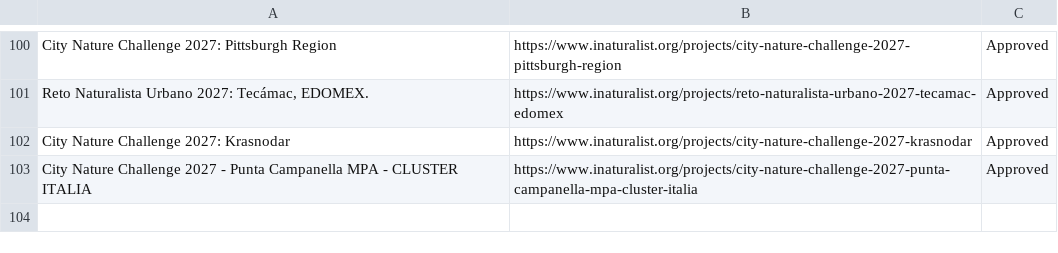
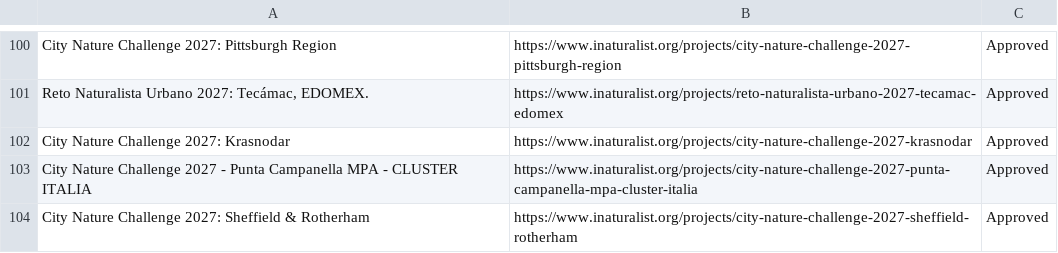
Before and after one commit to alisonkestrel22/cnc-boundary-checker, a CSV file: projects.csv, drawn as a sheet; only a part is shown, gaps mark what is left out.

Commit message:
Add City Nature Challenge 2027: Sheffield & Rotherham
Saved from the boundary check page by lbrody-cas.

```diff
--- a/projects.csv
+++ b/projects.csv
@@ -103 +103,2 @@ City Nature Challenge 2027: Krasnodar,https://www.inaturalist.org/projects/city-
 City Nature Challenge 2027 - Punta Campanella MPA - CLUSTER ITALIA,https://www.inaturalist.org/projects/city-nature-challenge-2027-punta-campanella-mpa-cluster-italia,Approved
+City Nature Challenge 2027: Sheffield & Rotherham,https://www.inaturalist.org/projects/city-nature-challenge-2027-sheffield-rotherham,Approved
```
Also changed, not shown: 1 other file.
